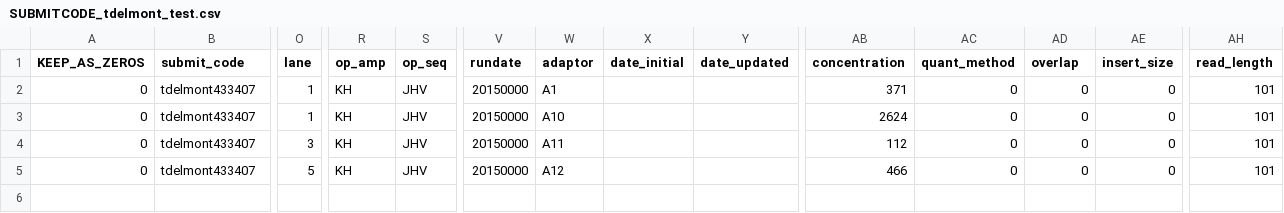
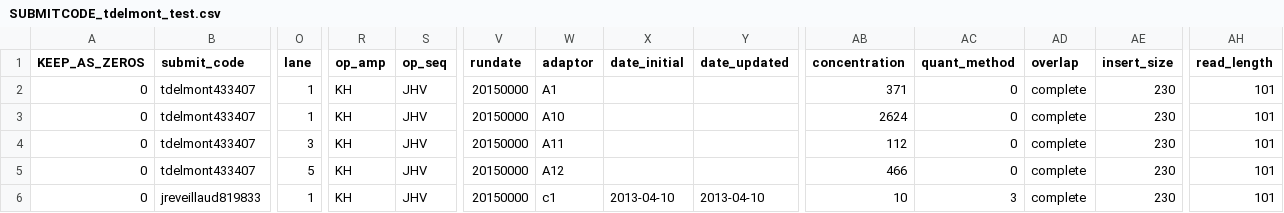
Before and after one commit to annaship/illumina_submission, a CSV file: selenium_tests/SUBMITCODE_tdelmont_test.csv, drawn as a sheet; only a part is shown, gaps mark what is left out; rows hold the shown columns only; the diff names each change by its address in the sheet, - before the commit and + after, or states it on an @@ line.

```diff
--- a/selenium_tests/SUBMITCODE_tdelmont_test.csv
+++ b/selenium_tests/SUBMITCODE_tdelmont_test.csv
-AD2:AD5 (overlap): 0
+AD2:AD5 (overlap): complete
-AE2:AE5 (insert_size): 0
+AE2:AE5 (insert_size): 230
+row 6: 0 | jreveillaud819833 | 1 | KH | JHV | 20150000 | c1 | 2013-04-10 | 2013-04-10 | 10 | 3 | complete | 230 | 101
```
Also changed, not shown: 8 other files.
